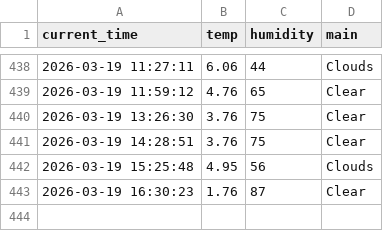
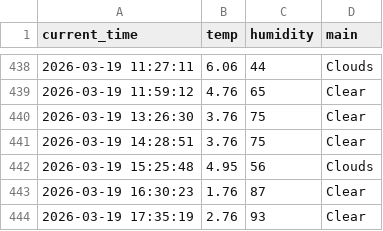
Before and after one commit to kimkcj2007-code/weather_5m, a CSV file: weather.csv, drawn as a sheet; only a part is shown, gaps mark what is left out.

```diff
--- a/weather.csv
+++ b/weather.csv
@@ -443 +443,2 @@ current_time,temp,humidity,main
 2026-03-19 16:30:23,1.76,87,Clear
+2026-03-19 17:35:19,2.76,93,Clear
```
